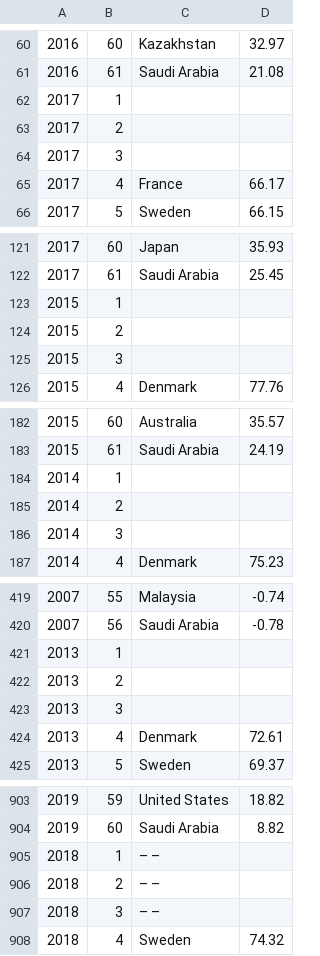
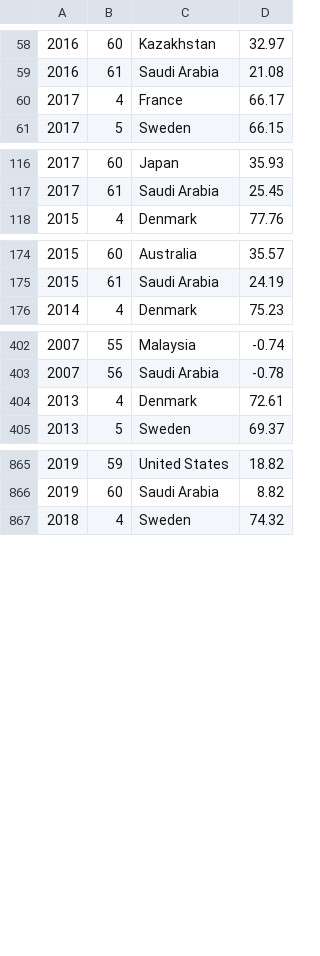
Before and after one commit to dmc-au/ausclimate, a CSV file: Data/CCPI/ccpi.csv, drawn as a sheet; only a part is shown, gaps mark what is left out; removed rows and columns are numbered as before the commit, all else as after; the diff covers the shown part only; the diff names each change by its address in the sheet, - before the commit and + after, or states it on an @@ line.

```diff
--- a/Data/CCPI/ccpi.csv
+++ b/Data/CCPI/ccpi.csv
-row 62: 2017 | 1
-row 63: 2017 | 2
-row 64: 2017 | 3
-row 123: 2015 | 1
-row 124: 2015 | 2
-row 125: 2015 | 3
-row 184: 2014 | 1
-row 185: 2014 | 2
-row 186: 2014 | 3
-row 421: 2013 | 1
-row 422: 2013 | 2
-row 423: 2013 | 3
-row 905: 2018 | 1 | – –
-row 906: 2018 | 2 | – –
-row 907: 2018 | 3 | – –
```
Also changed, not shown: 1 added row and 27 removed rows elsewhere in this file, 3 other files.
